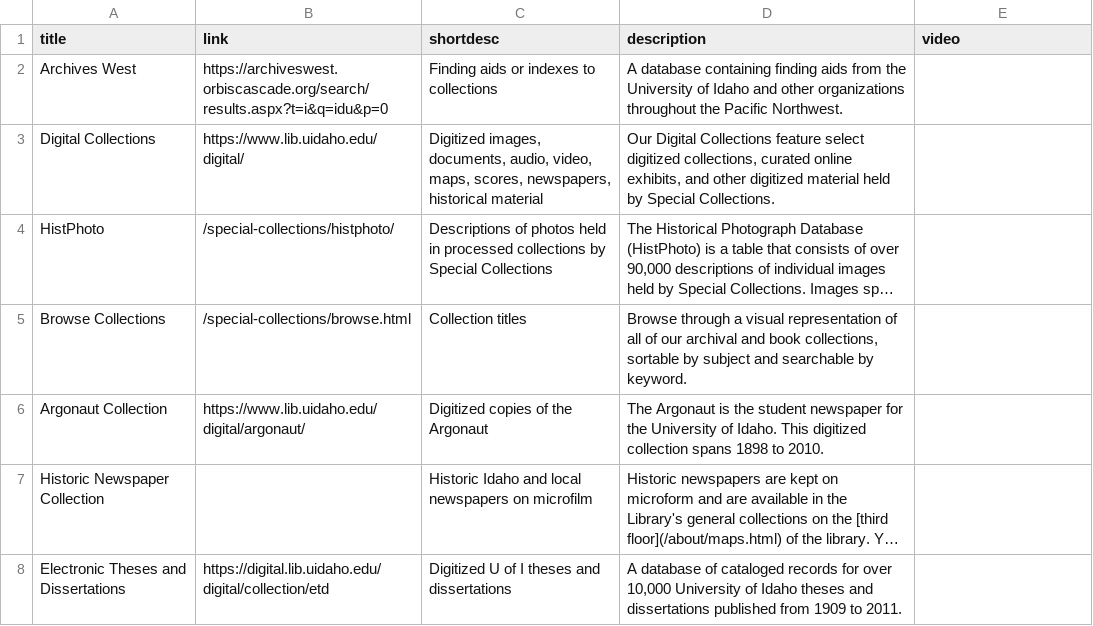
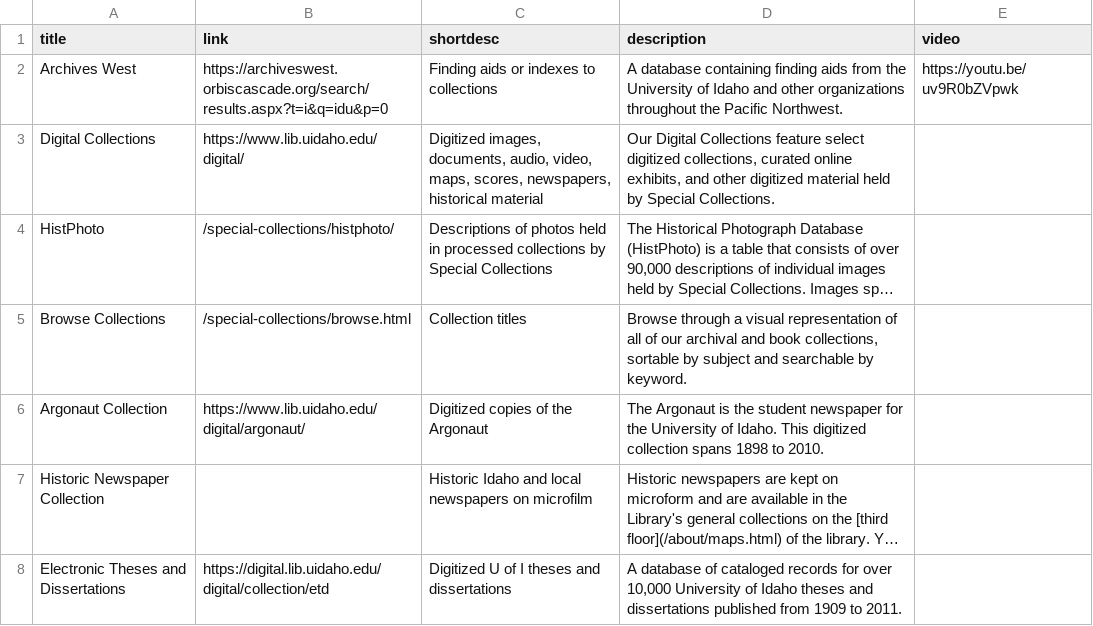
Before and after one commit to uidaholib/main-web-redesign_draft, a CSV file: _data/spec_searchtools.csv, drawn as a sheet; long unchanged cells end in ….

Commit message:
youtube tutorial link

```diff
--- a/_data/spec_searchtools.csv
+++ b/_data/spec_searchtools.csv
@@ -1,3 +1,3 @@
 title,link,shortdesc,description,video
-Archives West,https://archiveswest.orbiscascade.org/search/results.aspx?t=i&q=idu&p=0,"Finding aids or indexes to collections",A database containing finding aids from the University of Idaho and other organizations throughout the Pacific Northwest.,
+Archives West,https://archiveswest.orbiscascade.org/search/results.aspx?t=i&q=idu&p=0,"Finding aids or indexes to collections",A database containing finding aids from the University of Idaho and other organizations throughout the Pacific Northwest.,https://youtu.be/uv9R0bZVpwk
 Digital Collections,https://www.lib.uidaho.edu/digital/,"Digitized images, documents, audio, video, maps, scores, newspapers, historical material","Our Digital Collections feature select digitized collections, curated online exhibits, and other digitized material held by Special Collections.",
```
Also changed, not shown: 1 other file.
